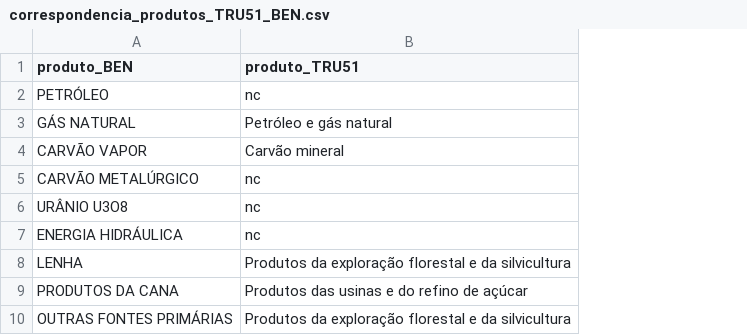
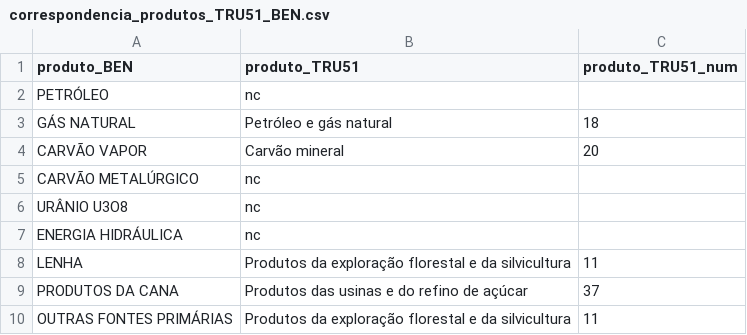
Before and after one commit to fms-1988/datas, a CSV file: correspondencia_produtos_TRU51_BEN.csv, drawn as a sheet; only a part is shown; the diff names each change by its address in the sheet, - before the commit and + after, or states it on an @@ line.

Commit message:
Update correspondencia_produtos_TRU51_BEN.csv
É necessário inceris a linha em que o produto se encontra na tabela tru51. Isso porque o nome dos produtos está errado em alguns anos.

```diff
--- a/correspondencia_produtos_TRU51_BEN.csv
+++ b/correspondencia_produtos_TRU51_BEN.csv
+column C (produto_TRU51_num), rows 3-10: 18 | 20 |  |  |  | 11 | 37 | 11
```
